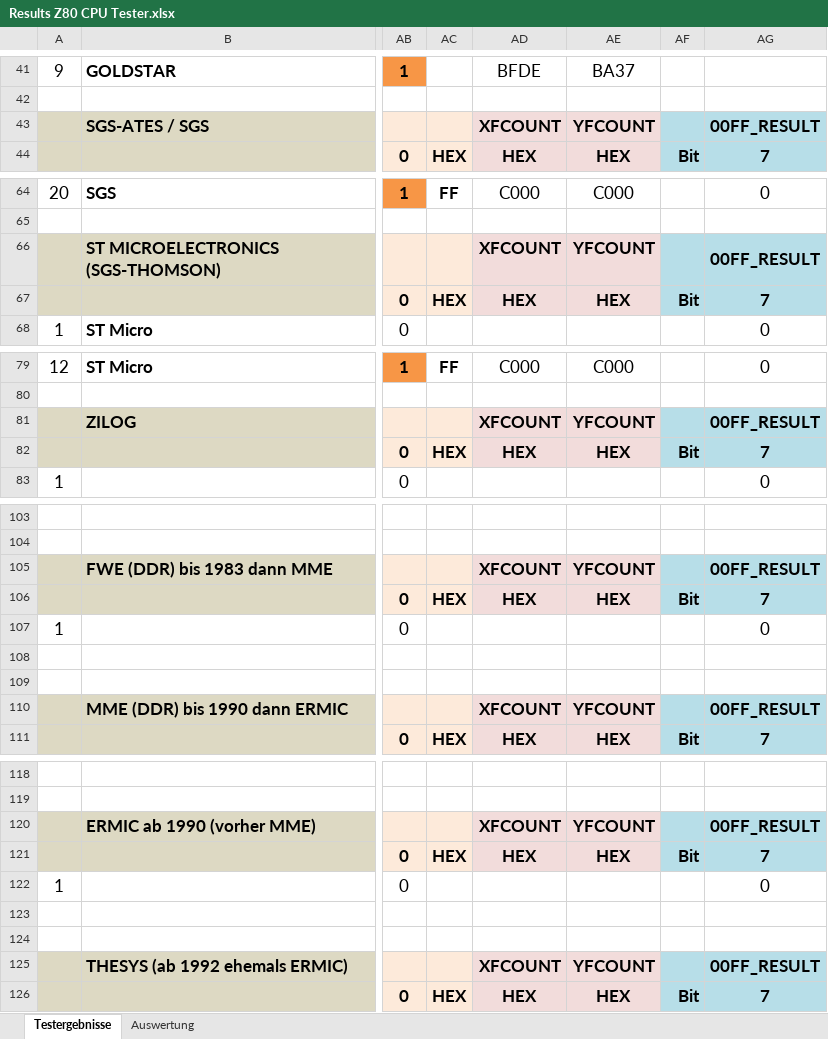
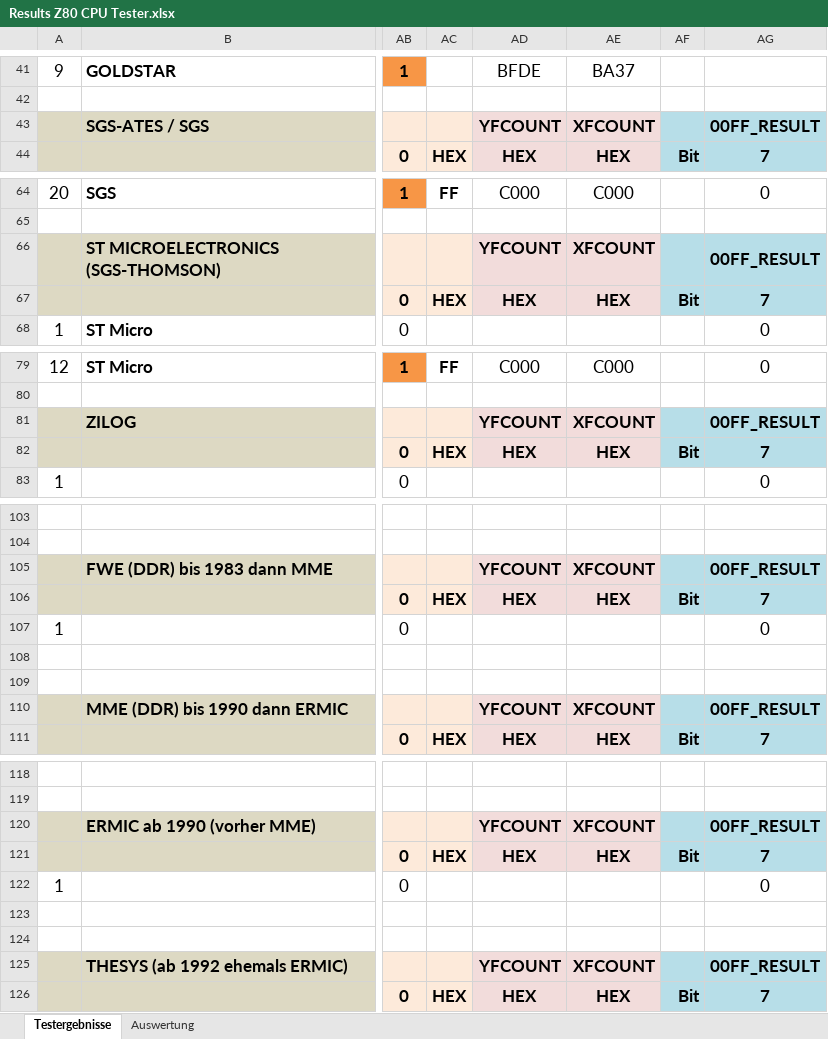
Before and after one commit to slabbi/Z80-CPU-Tester, an Excel workbook: SOFTWARE/Z80 CPU Tester 1.1/Results Z80 CPU Tester.xlsx, sheet Testergebnisse, drawn as a sheet; only a part is shown, gaps mark what is left out; values as stored, in another font and other column widths than the file's, no borders; the diff covers the shown part only; the diff names each change by its address in the sheet, - before the commit and + after, or states it on an @@ line.

```diff
--- a/SOFTWARE/Z80 CPU Tester 1.1/Results Z80 CPU Tester.xlsx (sheet Testergebnisse)
+++ b/SOFTWARE/Z80 CPU Tester 1.1/Results Z80 CPU Tester.xlsx (sheet Testergebnisse)
-AD43: XFCOUNT
+AD43: YFCOUNT
-AE43: YFCOUNT
+AE43: XFCOUNT
-AD66: XFCOUNT
+AD66: YFCOUNT
-AE66: YFCOUNT
+AE66: XFCOUNT
-AD81: XFCOUNT
+AD81: YFCOUNT
-AE81: YFCOUNT
+AE81: XFCOUNT
-AD105: XFCOUNT
+AD105: YFCOUNT
-AE105: YFCOUNT
+AE105: XFCOUNT
-AD110: XFCOUNT
+AD110: YFCOUNT
-AE110: YFCOUNT
+AE110: XFCOUNT
-AD120: XFCOUNT
+AD120: YFCOUNT
-AE120: YFCOUNT
+AE120: XFCOUNT
-AD125: XFCOUNT
+AD125: YFCOUNT
-AE125: YFCOUNT
+AE125: XFCOUNT
```
Also changed, not shown: 42 edited cells elsewhere in this sheet.
